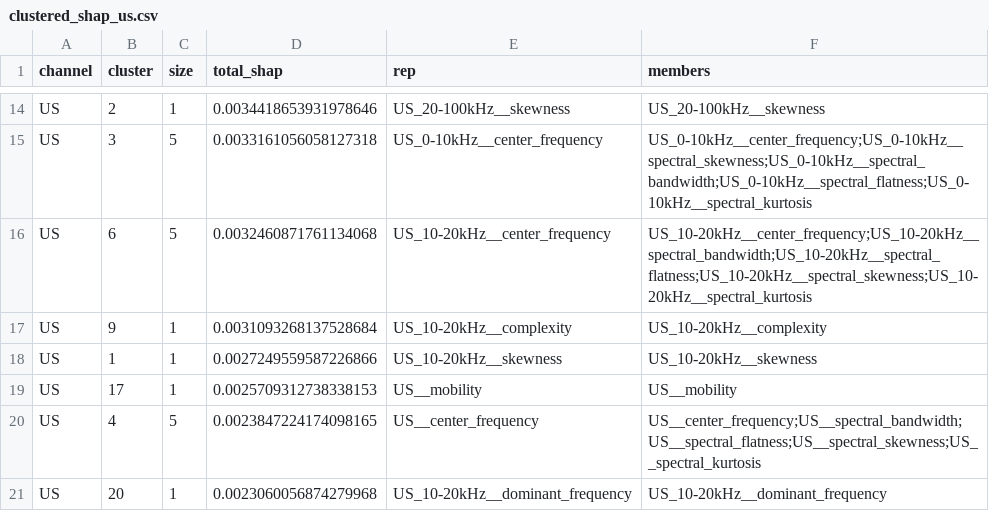
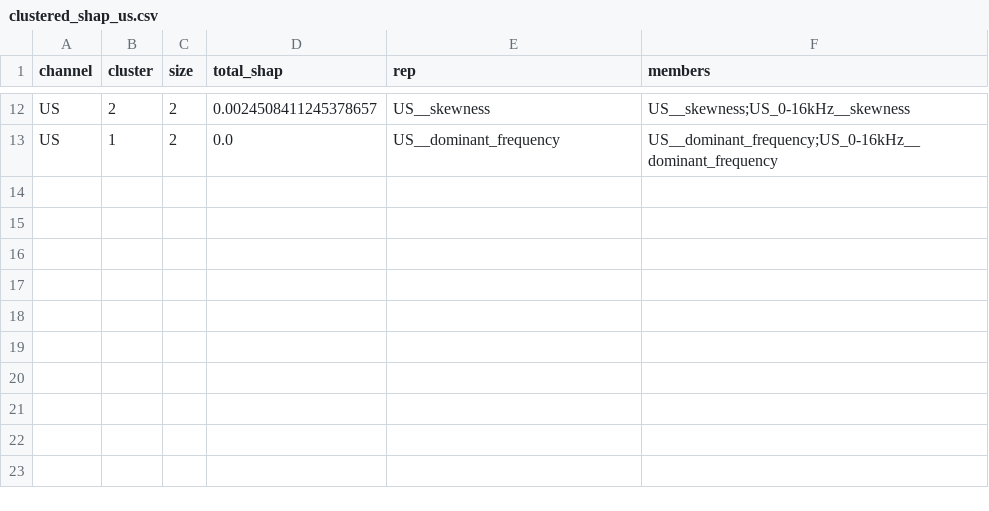
Before and after one commit to FVardi/publication-ceramicspeed-dataset, a CSV file: outputs/new/clustered_shap/clustered_shap_us.csv, drawn as a sheet; only a part is shown, gaps mark what is left out; removed rows and columns are numbered as before the commit, all else as after; the diff covers the shown part only; the diff names each change by its address in the sheet, - before the commit and + after, or states it on an @@ line.

```diff
--- a/outputs/new/clustered_shap/clustered_shap_us.csv
+++ b/outputs/new/clustered_shap/clustered_shap_us.csv
-C12 (size): 1
+C12 (size): 2
-D12 (total_shap): 0.0034418653931978646
+D12 (total_shap): 0.0024508411245378657
-E12 (rep): US_20-100kHz__skewness
+E12 (rep): US__skewness
-F12 (members): US_20-100kHz__skewness
+F12 (members): US__skewness;US_0-16kHz__skewness
-row 15: US | 3 | 5 | 0.0033161056058127318 | US_0-10kHz__center_frequency | US_0-10kHz__center_frequency;US_0-10kHz__spectral_skewness;US_0-10kHz__spectral_bandwidth;US_0-10kHz__spectral_flatness;US_0-10kHz__spectral_kurtosis
-row 16: US | 6 | 5 | 0.0032460871761134068 | US_10-20kHz__center_frequency | US_10-20kHz__center_frequency;US_10-20kHz__spectral_bandwidth;US_10-20kHz__spectral_flatness;US_10-20kHz__spectral_skewness;US_10-20kHz__spectral_kurtosis
-row 17: US | 9 | 1 | 0.0031093268137528684 | US_10-20kHz__complexity | US_10-20kHz__complexity
-C13 (size): 1
+C13 (size): 2
-D13 (total_shap): 0.0027249559587226866
+D13 (total_shap): 0.0
-E13 (rep): US_10-20kHz__skewness
+E13 (rep): US__dominant_frequency
-F13 (members): US_10-20kHz__skewness
+F13 (members): US__dominant_frequency;US_0-16kHz__dominant_frequency
-row 19: US | 17 | 1 | 0.0025709312738338153 | US__mobility | US__mobility
-row 20: US | 4 | 5 | 0.0023847224174098165 | US__center_frequency | US__center_frequency;US__spectral_bandwidth;US__spectral_flatness;US__spectral_skewness;US__spectral_kurtosis
-row 21: US | 20 | 1 | 0.0023060056874279968 | US_10-20kHz__dominant_frequency | US_10-20kHz__dominant_frequency
```
Also changed, not shown: 5 added rows, 7 removed rows and 18 edited cells elsewhere in this file, outputs/new/channel_mechanism/tables/shap_oc_aggregated.csv, outputs/new/clustered_shap/clustered_shap_ae.csv, 36 other files.
